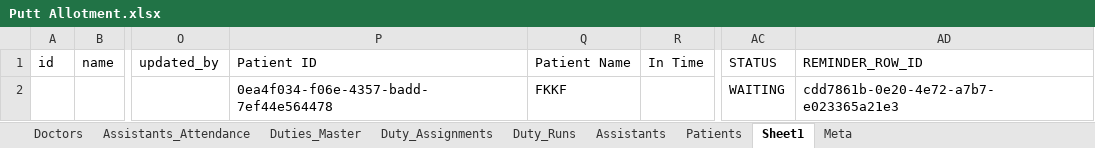
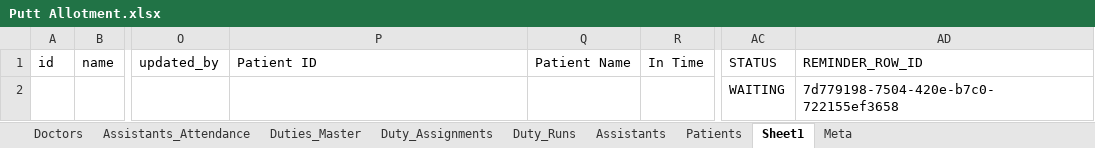
Before and after one commit to ajoychoudhury715-gif/T, an Excel workbook: Putt Allotment.xlsx, sheet Sheet1, drawn as a sheet; only a part is shown, gaps mark what is left out; values as stored, in another font and other column widths than the file's, no borders; the diff names each change by its address in the sheet, - before the commit and + after, or states it on an @@ line.

Commit message:
Update Putt Allotment.xlsx

```diff
--- a/Putt Allotment.xlsx (sheet Sheet1)
+++ b/Putt Allotment.xlsx (sheet Sheet1)
-P2: 0ea4f034-f06e-4357-badd-7ef44e564478
+P2: (empty)
-Q2: FKKF
+Q2: (empty)
-AD2: cdd7861b-0e20-4e72-a7b7-e023365a21e3
+AD2: 7d779198-7504-420e-b7c0-722155ef3658
```
Also changed, not shown: sheet Meta.
